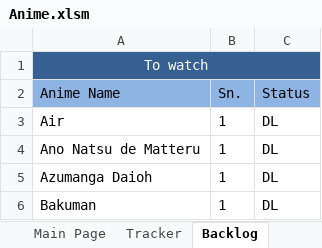
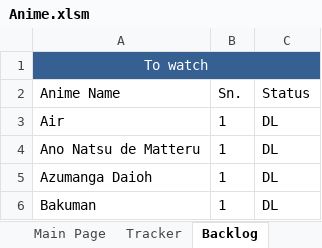
Before and after one commit to Tsukinara/AnimeTracker, an Excel workbook: Anime.xlsm, sheet Backlog, drawn as a sheet; only a part is shown; values as stored, in another font and other column widths than the file's, no borders; table styles not drawn; the diff names each change by its address in the sheet, - before the commit and + after, or states it on an @@ line.

```diff
--- a/Anime.xlsm (sheet Backlog)
+++ b/Anime.xlsm (sheet Backlog)
-A2:C2 fill: #8EB4E3
+A2:C2 fill: none
```
Also changed, not shown: sheet Main Page, formulas that keep their value, charts or pictures.
